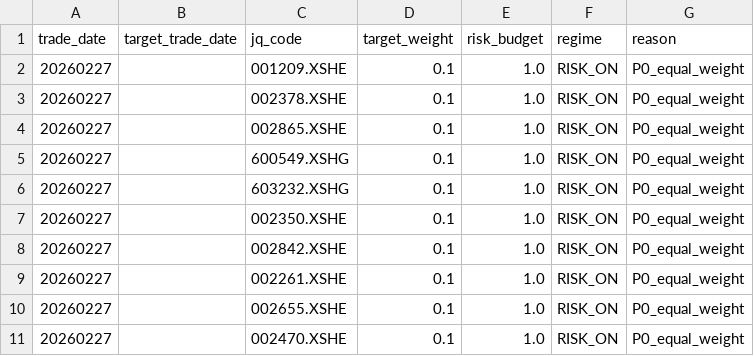
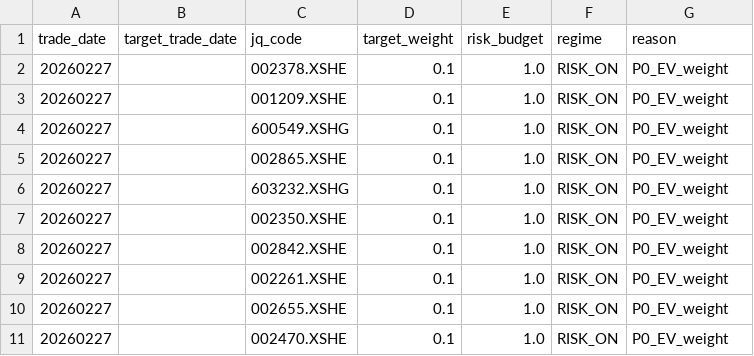
Before and after one commit to njedu2023-prog/top10-decision, a CSV file: docs/signals/top10_20260227.csv, drawn as a sheet.

```diff
--- a/docs/signals/top10_20260227.csv
+++ b/docs/signals/top10_20260227.csv
@@ -1,11 +1,11 @@
 trade_date,target_trade_date,jq_code,target_weight,risk_budget,regime,reason
-20260227,,001209.XSHE,0.1,1.0,RISK_ON,P0_equal_weight
-20260227,,002378.XSHE,0.1,1.0,RISK_ON,P0_equal_weight
-20260227,,002865.XSHE,0.1,1.0,RISK_ON,P0_equal_weight
-20260227,,600549.XSHG,0.1,1.0,RISK_ON,P0_equal_weight
-20260227,,603232.XSHG,0.1,1.0,RISK_ON,P0_equal_weight
-20260227,,002350.XSHE,0.1,1.0,RISK_ON,P0_equal_weight
-20260227,,002842.XSHE,0.1,1.0,RISK_ON,P0_equal_weight
-20260227,,002261.XSHE,0.1,1.0,RISK_ON,P0_equal_weight
-20260227,,002655.XSHE,0.1,1.0,RISK_ON,P0_equal_weight
-20260227,,002470.XSHE,0.1,1.0,RISK_ON,P0_equal_weight
+20260227,,002378.XSHE,0.1,1.0,RISK_ON,P0_EV_weight
+20260227,,001209.XSHE,0.1,1.0,RISK_ON,P0_EV_weight
+20260227,,600549.XSHG,0.1,1.0,RISK_ON,P0_EV_weight
+20260227,,002865.XSHE,0.1,1.0,RISK_ON,P0_EV_weight
+20260227,,603232.XSHG,0.1,1.0,RISK_ON,P0_EV_weight
+20260227,,002350.XSHE,0.1,1.0,RISK_ON,P0_EV_weight
+20260227,,002842.XSHE,0.1,1.0,RISK_ON,P0_EV_weight
+20260227,,002261.XSHE,0.1,1.0,RISK_ON,P0_EV_weight
+20260227,,002655.XSHE,0.1,1.0,RISK_ON,P0_EV_weight
+20260227,,002470.XSHE,0.1,1.0,RISK_ON,P0_EV_weight
```
Also changed, not shown: 6 other files.
